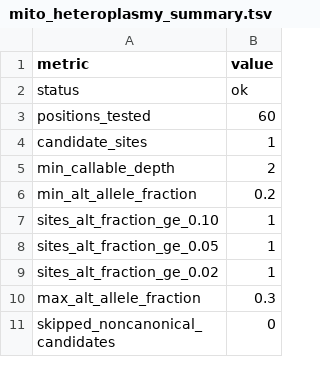
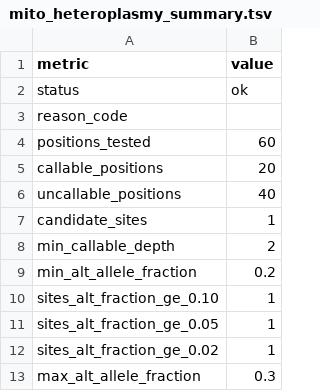
Before and after one commit to elissonnog/mito-overview, a TSV file: examples/expected_reports/TOY-001_output/summary/mito_heteroplasmy_summary.tsv, drawn as a sheet; only a part is shown; the shorter side is filled out with more unchanged rows; the diff names each change by its address in the sheet, - before the commit and + after, or states it on an @@ line.

```diff
--- a/examples/expected_reports/TOY-001_output/summary/mito_heteroplasmy_summary.tsv
+++ b/examples/expected_reports/TOY-001_output/summary/mito_heteroplasmy_summary.tsv
+row 3: reason_code
+row 5: callable_positions | 20
+row 6: uncallable_positions | 40
```
Also changed, not shown: examples/expected_reports/TOY-001_output/summary/mito_circularity_qc_summary.tsv, examples/expected_reports/TOY-001_output/summary/mito_gene_summary_run_summary.tsv, 20 other files.
